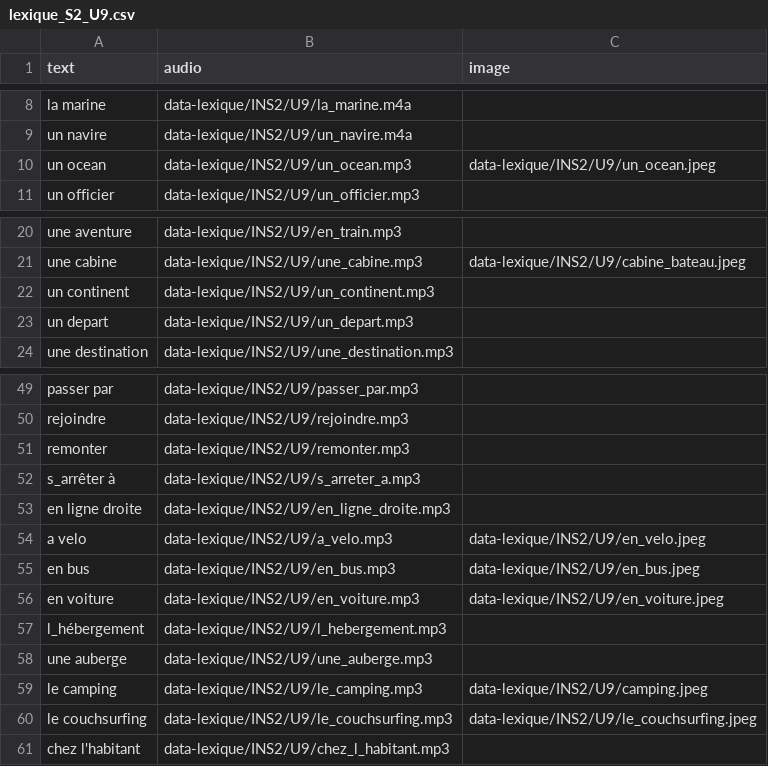
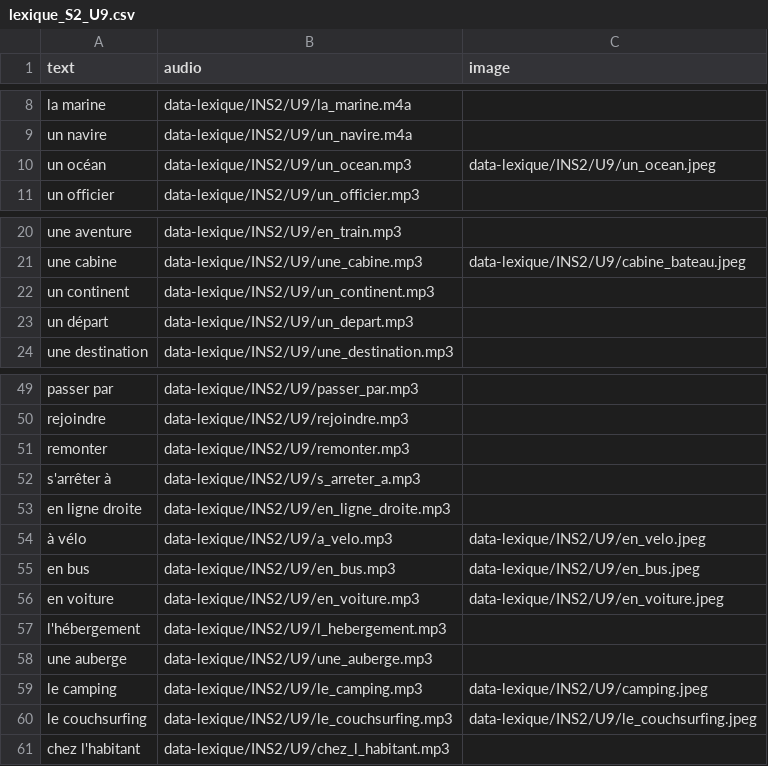
Before and after one commit to neybaf/gouez_f, a CSV file: enseignement/jeu/jeu-lexique/data-lexique/lexique_S2_U9.csv, drawn as a sheet; only a part is shown, gaps mark what is left out.

Commit message:
update
-bouton partager
-typo csv
-popup de fin

```diff
--- a/enseignement/jeu/jeu-lexique/data-lexique/lexique_S2_U9.csv
+++ b/enseignement/jeu/jeu-lexique/data-lexique/lexique_S2_U9.csv
@@ -9,3 +9,3 @@ text,audio,image
 "un navire",data-lexique/INS2/U9/un_navire.m4a,
-"un ocean",data-lexique/INS2/U9/un_ocean.mp3,data-lexique/INS2/U9/un_ocean.jpeg
+"un océan",data-lexique/INS2/U9/un_ocean.mp3,data-lexique/INS2/U9/un_ocean.jpeg
 "un officier",data-lexique/INS2/U9/un_officier.mp3,
@@ -22,3 +22,3 @@ text,audio,image
 "un continent",data-lexique/INS2/U9/un_continent.mp3,
-"un depart",data-lexique/INS2/U9/un_depart.mp3,
+"un départ",data-lexique/INS2/U9/un_depart.mp3,
 "une destination",data-lexique/INS2/U9/une_destination.mp3,
@@ -51,8 +51,8 @@ text,audio,image
 "remonter",data-lexique/INS2/U9/remonter.mp3,
-"s_arrêter à",data-lexique/INS2/U9/s_arreter_a.mp3,
+"s'arrêter à",data-lexique/INS2/U9/s_arreter_a.mp3,
 "en ligne droite",data-lexique/INS2/U9/en_ligne_droite.mp3,
-"a velo",data-lexique/INS2/U9/a_velo.mp3,data-lexique/INS2/U9/en_velo.jpeg
+"à vélo",data-lexique/INS2/U9/a_velo.mp3,data-lexique/INS2/U9/en_velo.jpeg
 "en bus",data-lexique/INS2/U9/en_bus.mp3,data-lexique/INS2/U9/en_bus.jpeg
 "en voiture",data-lexique/INS2/U9/en_voiture.mp3,data-lexique/INS2/U9/en_voiture.jpeg
-"l_hébergement",data-lexique/INS2/U9/l_hebergement.mp3,
+"l'hébergement",data-lexique/INS2/U9/l_hebergement.mp3,
 "une auberge",data-lexique/INS2/U9/une_auberge.mp3,
```
Also changed, not shown: 2 other files.
